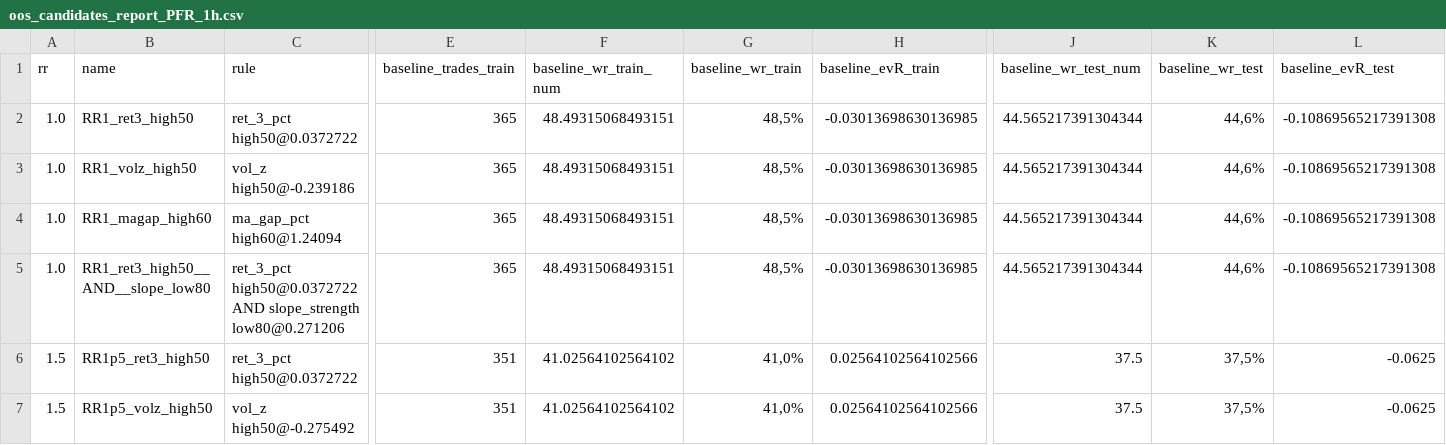
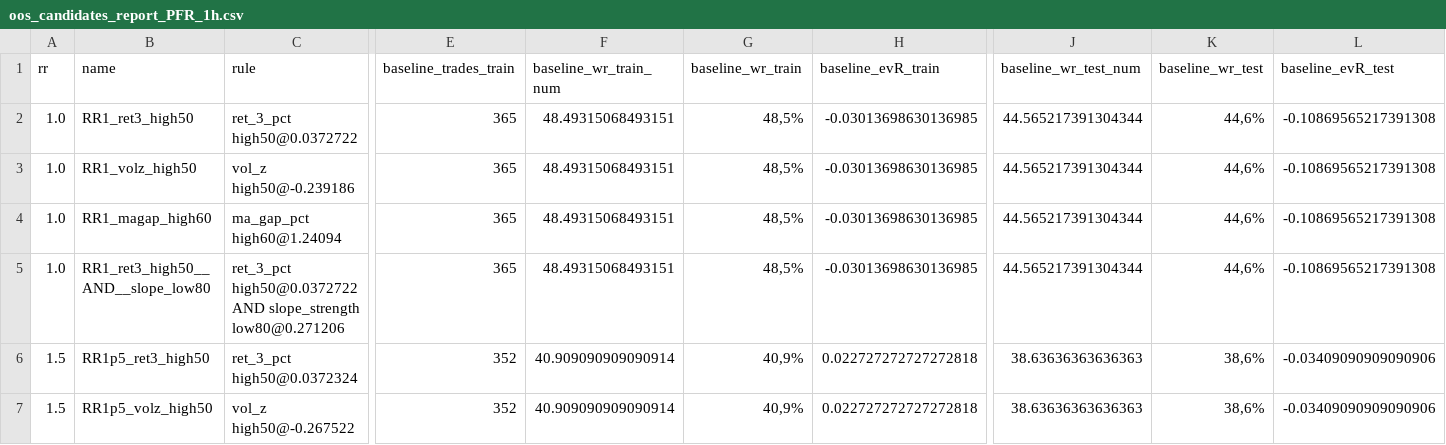
Before and after one commit to gabrielmachadogh/Backtests.v2, a CSV file: results/recommended/tf20/oos_candidates_report_PFR_1h.csv, drawn as a sheet; only a part is shown, gaps mark what is left out; the diff covers the shown part only; the diff names each change by its address in the sheet, - before the commit and + after, or states it on an @@ line.

```diff
--- a/results/recommended/tf20/oos_candidates_report_PFR_1h.csv
+++ b/results/recommended/tf20/oos_candidates_report_PFR_1h.csv
-C6 (rule): ret_3_pct high50@0.0372722
+C6 (rule): ret_3_pct high50@0.0372324
-E6:E7 (baseline_trades_train): 351
+E6:E7 (baseline_trades_train): 352
-F6:F7 (baseline_wr_train_num): 41.02564102564102
+F6:F7 (baseline_wr_train_num): 40.909090909090914
-G6:G7 (baseline_wr_train): 41,0%
+G6:G7 (baseline_wr_train): 40,9%
-H6:H7 (baseline_evR_train): 0.02564102564102566
+H6:H7 (baseline_evR_train): 0.022727272727272818
-J6:J7 (baseline_wr_test_num): 37.5
+J6:J7 (baseline_wr_test_num): 38.63636363636363
-K6:K7 (baseline_wr_test): 37,5%
+K6:K7 (baseline_wr_test): 38,6%
-L6:L7 (baseline_evR_test): -0.0625
+L6:L7 (baseline_evR_test): -0.03409090909090906
-C7 (rule): vol_z high50@-0.275492
+C7 (rule): vol_z high50@-0.267522
```
Also changed, not shown: 59 edited cells elsewhere in this file, results/recommended/STABILITY.csv, results/recommended/tf30/oos_candidates_report_PFR_1h.csv, 7 other files.
